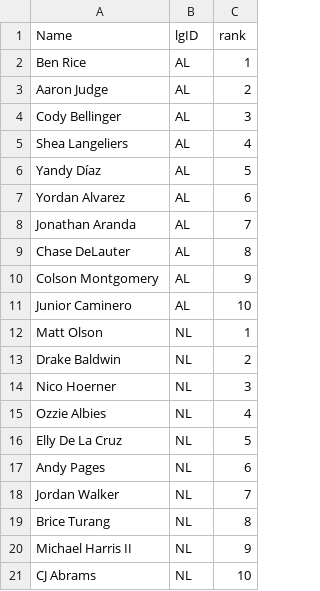
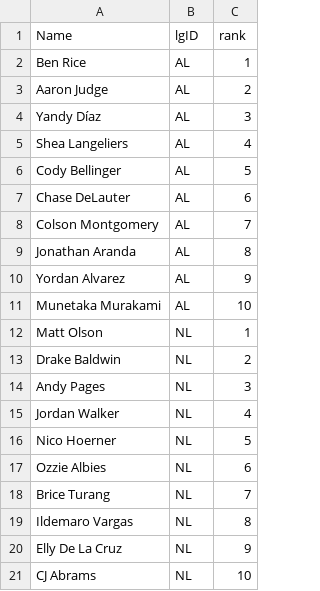
Before and after one commit to jeffwarr4/mlb-awards-predictor, a CSV file: predictions/2026/.prev_top10_mvp.csv, drawn as a sheet.

```diff
--- a/predictions/2026/.prev_top10_mvp.csv
+++ b/predictions/2026/.prev_top10_mvp.csv
@@ -3,19 +3,19 @@ Ben Rice,AL,1
 Aaron Judge,AL,2
-Cody Bellinger,AL,3
+Yandy Díaz,AL,3
 Shea Langeliers,AL,4
-Yandy Díaz,AL,5
-Yordan Alvarez,AL,6
-Jonathan Aranda,AL,7
-Chase DeLauter,AL,8
-Colson Montgomery,AL,9
-Junior Caminero,AL,10
+Cody Bellinger,AL,5
+Chase DeLauter,AL,6
+Colson Montgomery,AL,7
+Jonathan Aranda,AL,8
+Yordan Alvarez,AL,9
+Munetaka Murakami,AL,10
 Matt Olson,NL,1
 Drake Baldwin,NL,2
-Nico Hoerner,NL,3
-Ozzie Albies,NL,4
-Elly De La Cruz,NL,5
-Andy Pages,NL,6
-Jordan Walker,NL,7
-Brice Turang,NL,8
-Michael Harris II,NL,9
+Andy Pages,NL,3
+Jordan Walker,NL,4
+Nico Hoerner,NL,5
+Ozzie Albies,NL,6
+Brice Turang,NL,7
+Ildemaro Vargas,NL,8
+Elly De La Cruz,NL,9
 CJ Abrams,NL,10
```
Also changed, not shown: predictions/2026/.prev_top10_cy.csv, predictions/2026/top5_flat_cy.csv, 10 other files.
